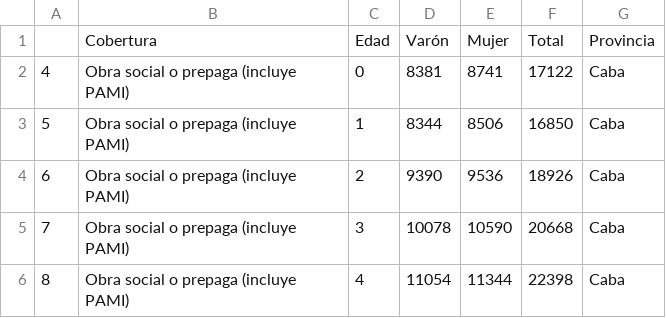
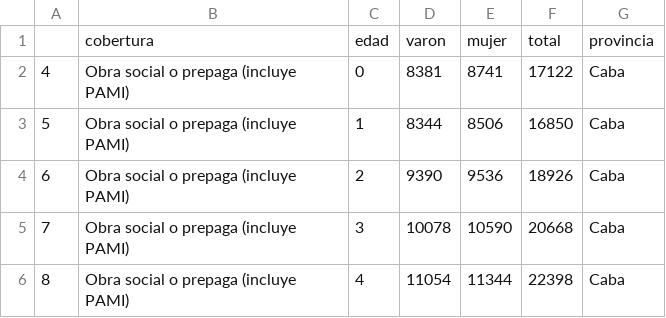
Before and after one commit to LaraDbUBA/Trabajo-practico---Laboratorio-de-Datos, a CSV file: data/TablasModelo/censo2022_tabla.csv (was data/procesada/censo2022_tabla.csv), drawn as a sheet; only a part is shown.

Commit message:
Analizamos tabla de nacidos y corregimos estilo de datos y columnas

```diff
--- a/data/procesada/censo2022_tabla.csv
+++ b/data/TablasModelo/censo2022_tabla.csv
@@ -1,2 +1,2 @@
-,Cobertura,Edad,Varón,Mujer,Total,Provincia
+,cobertura,edad,varon,mujer,total,provincia
 4,Obra social o prepaga (incluye PAMI),0,8381,8741,17122,Caba
```
Also changed, not shown: 5 other files.
